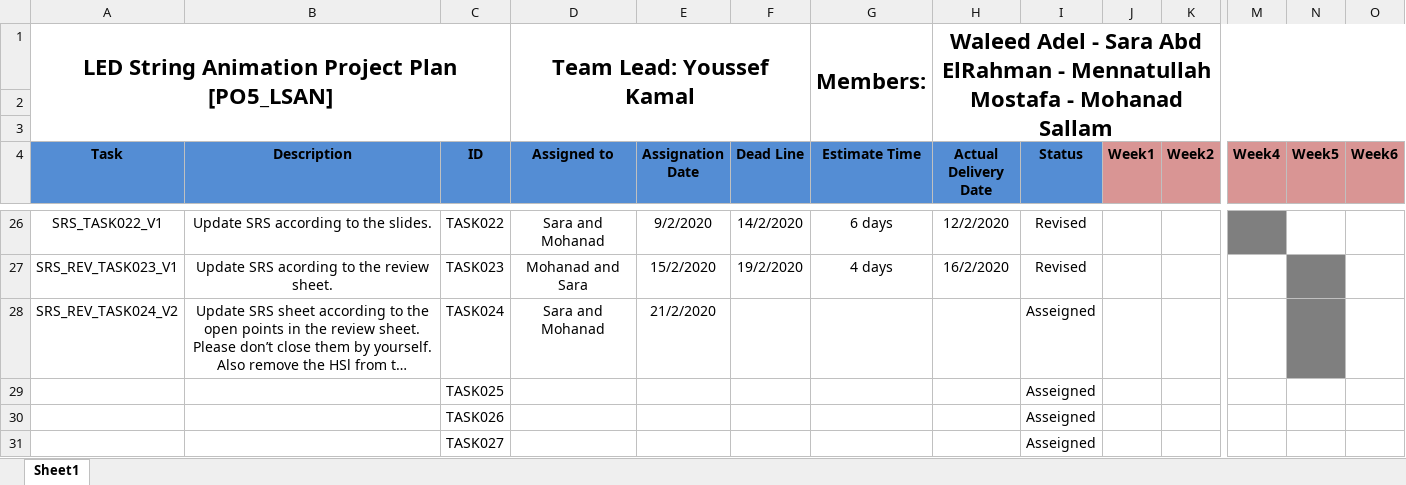
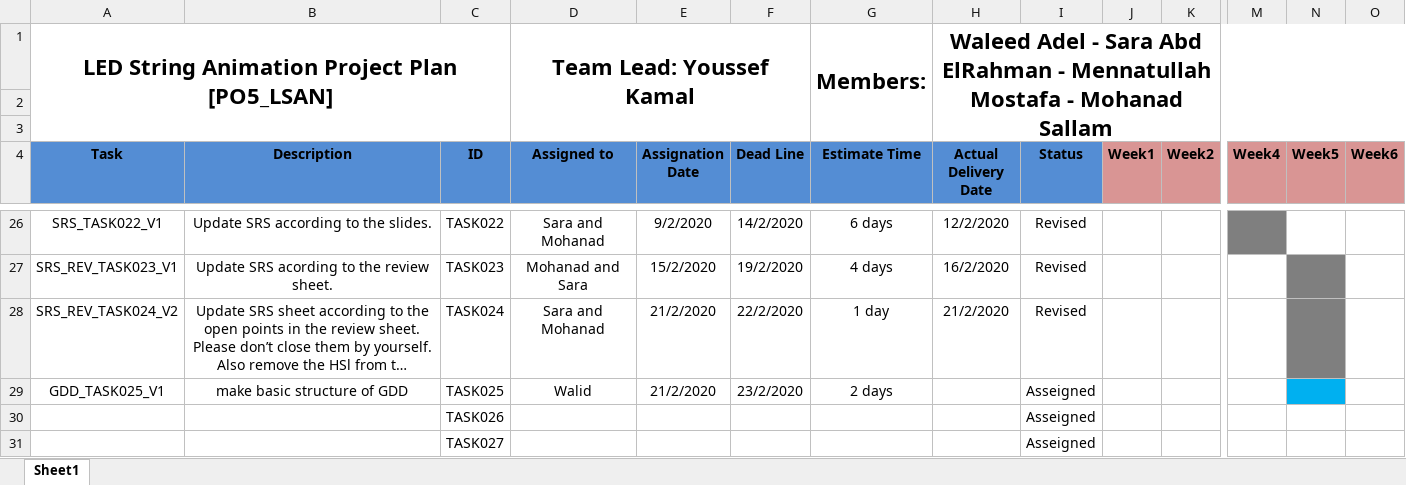
Before and after one commit to YoussefKamal40/PO5_LSAN, an Excel workbook: SW deliveries log/Project Plan.xlsx, sheet Sheet1, drawn as a sheet; only a part is shown, gaps mark what is left out; long unchanged cells end in …; values as stored, in another font and other column widths than the file's, no borders; the diff names each change by its address in the sheet, - before the commit and + after, or states it on an @@ line.

Commit message:
Update Project Plan.xlsx
Review task 24 and adding task 25

```diff
--- a/SW deliveries log/Project Plan.xlsx (sheet Sheet1)
+++ b/SW deliveries log/Project Plan.xlsx (sheet Sheet1)
-F28 (Dead Line): (empty)
+F28 (Dead Line): 22/2/2020
-G28 (Estimate Time): (empty)
+G28 (Estimate Time): 1 day
-H28 (Actual Delivery Date): (empty)
+H28 (Actual Delivery Date): 21/2/2020
-I28 (Status): Asseigned
+I28 (Status): Revised
-A29 (Task): (empty)
+A29 (Task): GDD_TASK025_V1
-B29 (Description): (empty)
+B29 (Description): make basic structure of GDD
-D29 (Assigned to): (empty)
+D29 (Assigned to): Walid
-E29 (Assignation Date): (empty)
+E29 (Assignation Date): 21/2/2020
-F29 (Dead Line): (empty)
+F29 (Dead Line): 23/2/2020
-G29 (Estimate Time): (empty)
+G29 (Estimate Time): 2 days
-N29 fill: none
+N29 fill: #00B0F0
```
